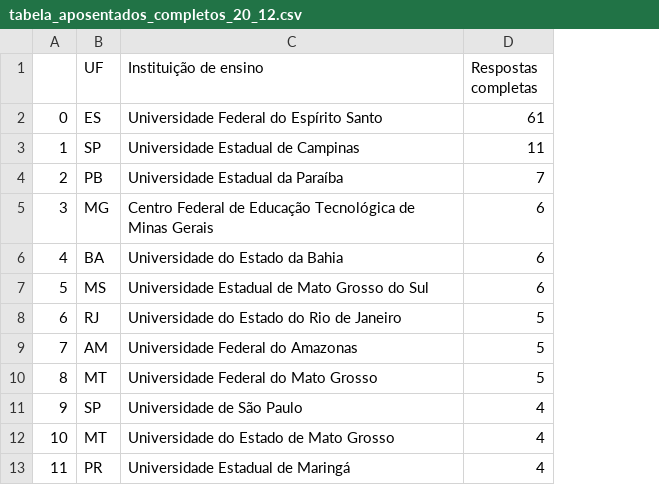
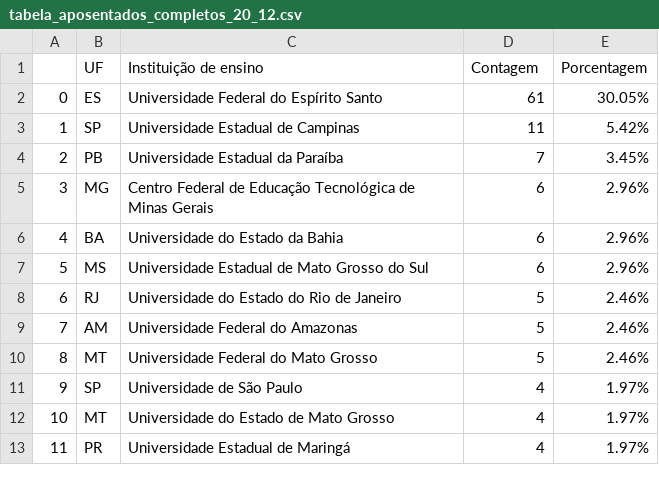
Before and after one commit to anatheresaa/ANDES_, a CSV file: tabela_aposentados_completos_20_12.csv, drawn as a sheet; only a part is shown; the diff names each change by its address in the sheet, - before the commit and + after, or states it on an @@ line.

```diff
--- a/tabela_aposentados_completos_20_12.csv
+++ b/tabela_aposentados_completos_20_12.csv
+column E (Porcentagem), rows 2-13: 30.05% | 5.42% | 3.45% | 2.96% | 2.96% | 2.96% | 2.46% | 2.46% | 2.46% | 1.97% | 1.97% | 1.97%
-D1: Respostas completas
+D1: Contagem
```
Also changed, not shown: tabela_aposentados_totais_20_12.csv, 1 other file.
